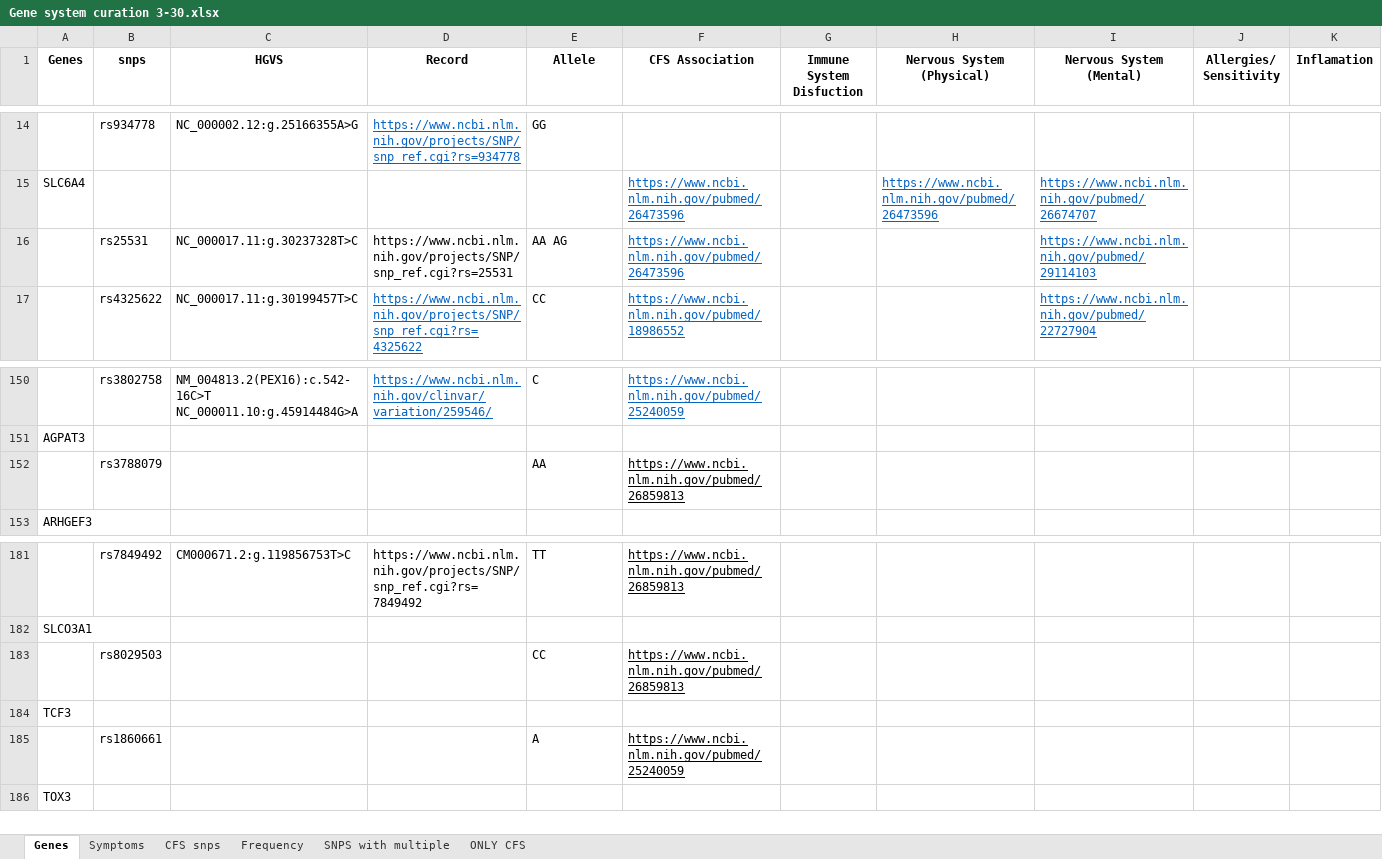
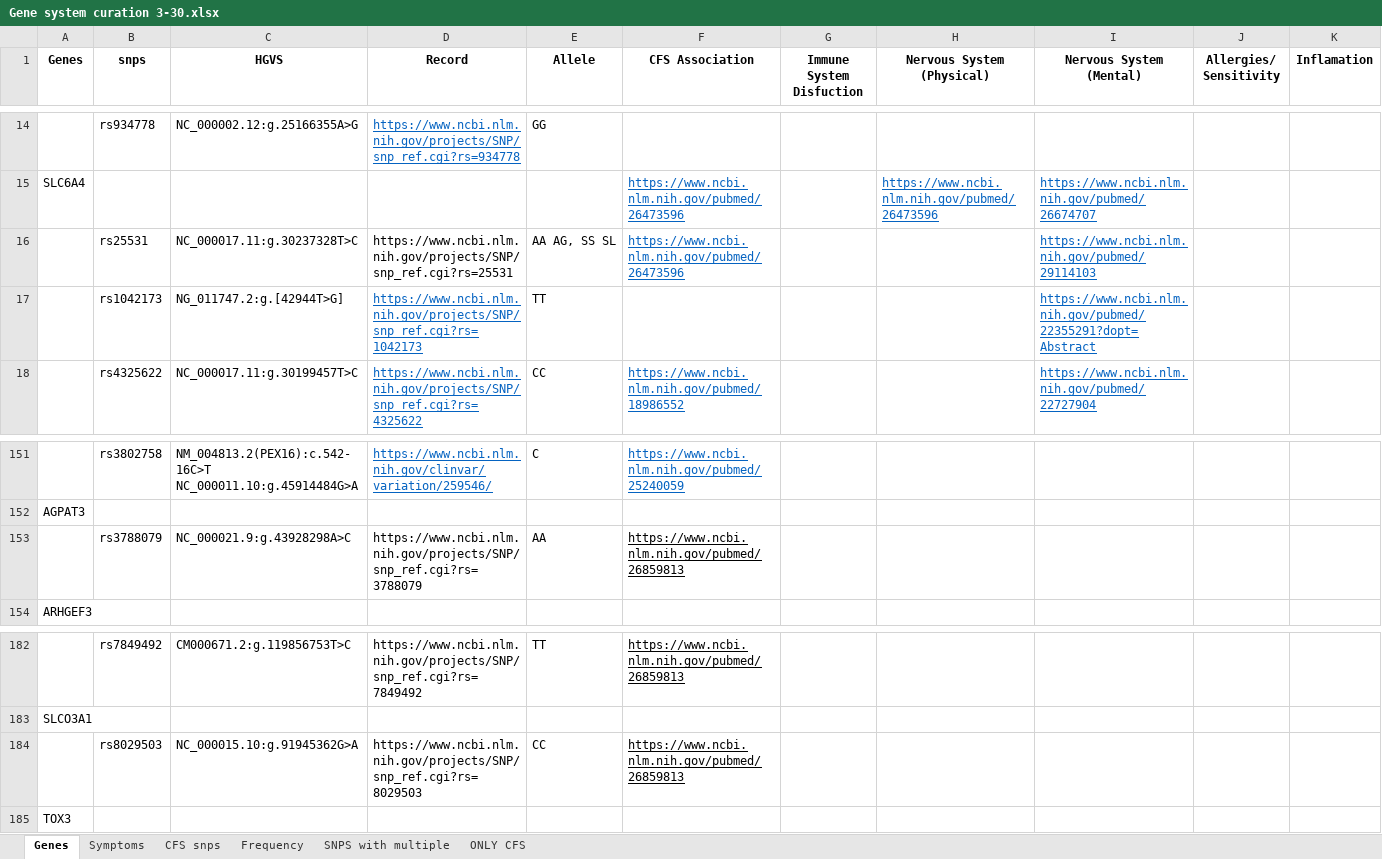
Before and after one commit to precisely/gene-panel-curation, an Excel workbook: doc/hupf/Gene system curation 3-30.xlsx, sheet Genes, drawn as a sheet; only a part is shown, gaps mark what is left out; values as stored, in another font and other column widths than the file's, no borders; removed rows and columns are numbered as before the commit, all else as after; rows hold the shown columns only; the diff names each change by its address in the sheet, - before the commit and + after, or states it on an @@ line.

```diff
--- a/doc/hupf/Gene system curation 3-30.xlsx (sheet Genes)
+++ b/doc/hupf/Gene system curation 3-30.xlsx (sheet Genes)
-E16 (Allele): AA AG
+E16 (Allele): AA AG, SS SL
+row 17:  | rs1042173 | NG_011747.2:g.[42944T>G] | https://www.ncbi.nlm.nih.gov/projects/SNP/snp_ref.cgi?rs=1042173 | TT |  |  |  | https://www.ncbi.nlm.nih.gov/pubmed/22355291?dopt=Abstract
-C153 (HGVS): (empty)
+C153 (HGVS): NC_000021.9:g.43928298A>C
-D153 (Record): (empty)
+D153 (Record): https://www.ncbi.nlm.nih.gov/projects/SNP/snp_ref.cgi?rs=3788079
-C184 (HGVS): (empty)
+C184 (HGVS): NC_000015.10:g.91945362G>A
-D184 (Record): (empty)
+D184 (Record): https://www.ncbi.nlm.nih.gov/projects/SNP/snp_ref.cgi?rs=8029503
-row 184: TCF3
-row 185:  | rs1860661 |  |  | A | https://www.ncbi.nlm.nih.gov/pubmed/25240059
```
Also changed, not shown: sheet Frequency, sheet CFS snps, formulas that keep their value, 1 other file.
